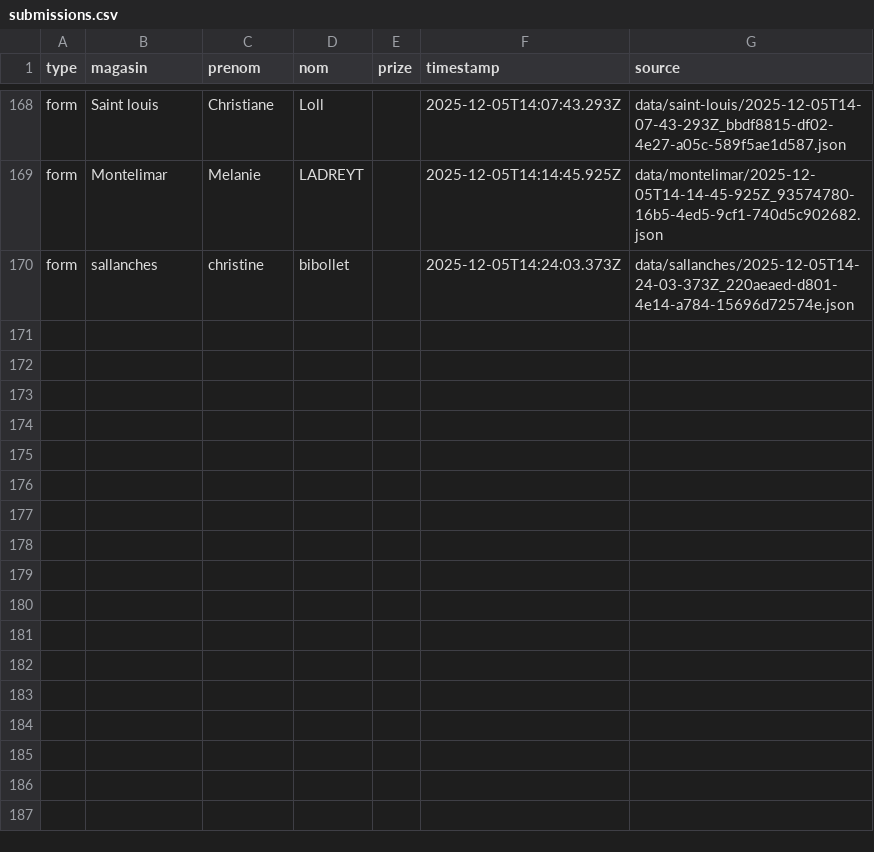
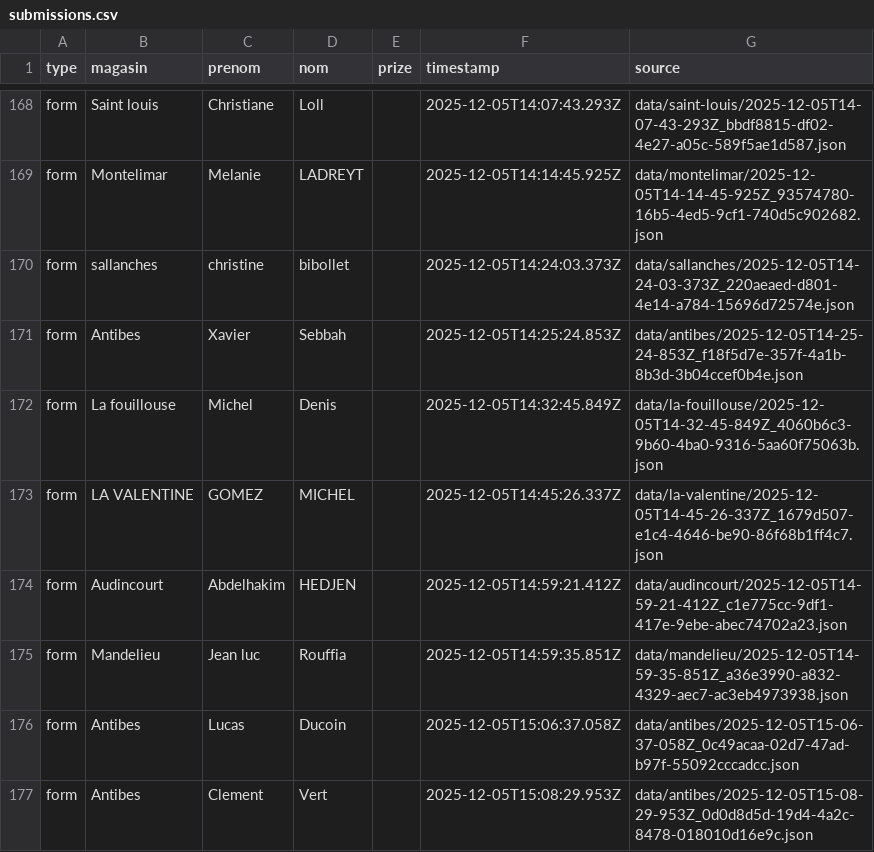
Before and after one commit to parmaktdm/Roue-de-Maliterie-2, a CSV file: exports/submissions.csv, drawn as a sheet; only a part is shown, gaps mark what is left out.

```diff
--- a/exports/submissions.csv
+++ b/exports/submissions.csv
@@ -170 +170,8 @@ form,Montelimar,Melanie,LADREYT,,2025-12-05T14:14:45.925Z,data/montelimar/2025-1
 form,sallanches,christine,bibollet,,2025-12-05T14:24:03.373Z,data/sallanches/2025-12-05T14-24-03-373Z_220aeaed-d801-4e14-a784-15696d72574e.json
+form,Antibes,Xavier,Sebbah,,2025-12-05T14:25:24.853Z,data/antibes/2025-12-05T14-25-24-853Z_f18f5d7e-357f-4a1b-8b3d-3b04ccef0b4e.json
+form,La fouillouse,Michel,Denis,,2025-12-05T14:32:45.849Z,data/la-fouillouse/2025-12-05T14-32-45-849Z_4060b6c3-9b60-4ba0-9316-5aa60f75063b.json
+form,LA VALENTINE,GOMEZ,MICHEL,,2025-12-05T14:45:26.337Z,data/la-valentine/2025-12-05T14-45-26-337Z_1679d507-e1c4-4646-be90-86f68b1ff4c7.json
+form,Audincourt,Abdelhakim,HEDJEN,,2025-12-05T14:59:21.412Z,data/audincourt/2025-12-05T14-59-21-412Z_c1e775cc-9df1-417e-9ebe-abec74702a23.json
+form,Mandelieu,Jean luc,Rouffia,,2025-12-05T14:59:35.851Z,data/mandelieu/2025-12-05T14-59-35-851Z_a36e3990-a832-4329-aec7-ac3eb4973938.json
+form,Antibes,Lucas,Ducoin,,2025-12-05T15:06:37.058Z,data/antibes/2025-12-05T15-06-37-058Z_0c49acaa-02d7-47ad-b97f-55092cccadcc.json
+form,Antibes,Clement,Vert,,2025-12-05T15:08:29.953Z,data/antibes/2025-12-05T15-08-29-953Z_0d0d8d5d-19d4-4a2c-8478-018010d16e9c.json
```
Also changed, not shown: 1 other file.
